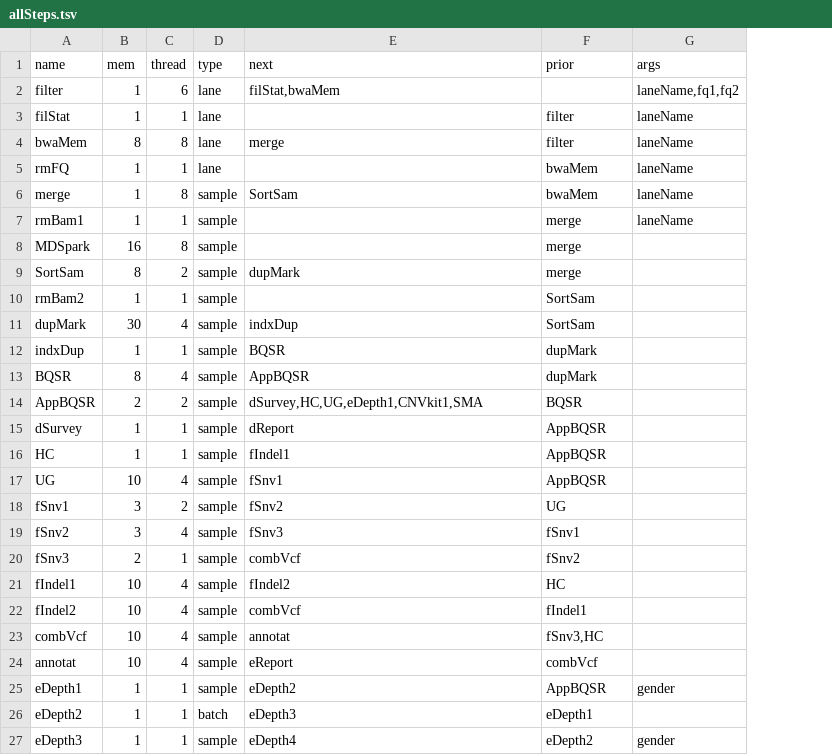
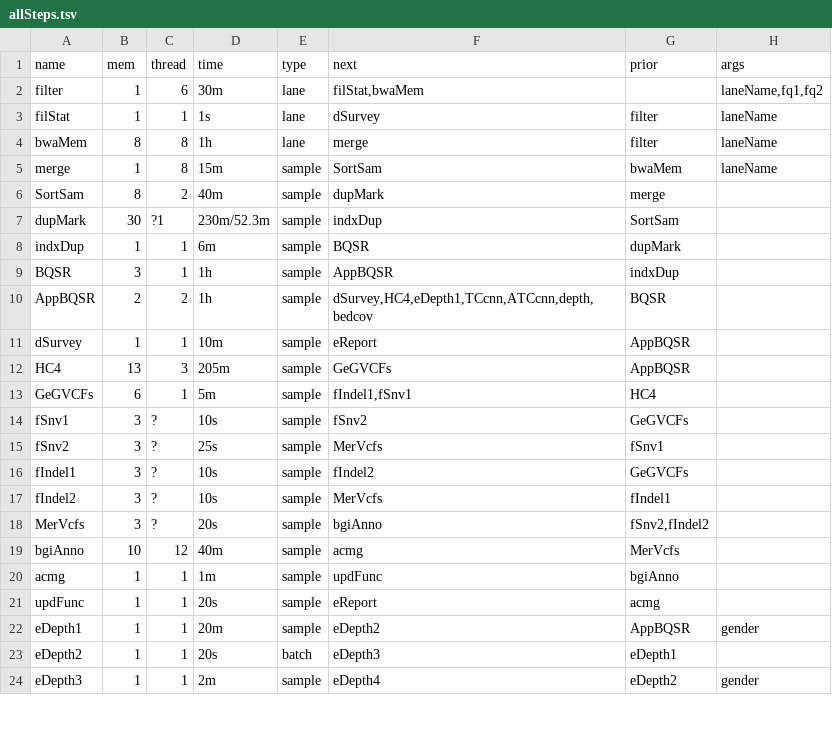
Before and after one commit to liserjrqlxue/WESIM, a TSV file: etc/allSteps.tsv, drawn as a sheet; only a part is shown; removed rows and columns are numbered as before the commit, all else as after; the diff covers the shown part only; the diff names each change by its address in the sheet, - before the commit and + after, or states it on an @@ line.

```diff
--- a/etc/allSteps.tsv
+++ b/etc/allSteps.tsv
+column D (time), rows 2-11: 30m | 1s | 1h | 15m | 40m | 230m/52.3m | 6m | 1h | 1h | 10m; rows 14-17: 10s | 25s | 10s | 10s; rows 22-24: 20m | 20s | 2m
-F3 (next): (empty)
+F3 (next): dSurvey
-row 5: rmFQ | 1 | 1 | lane |  | bwaMem | laneName
-row 7: rmBam1 | 1 | 1 | sample |  | merge | laneName
-row 8: MDSpark | 16 | 8 | sample |  | merge
-row 10: rmBam2 | 1 | 1 | sample |  | SortSam
-C7 (thread): 4
+C7 (thread): ?1
-B9 (mem): 8
+B9 (mem): 3
-C9 (thread): 4
+C9 (thread): 1
-G9 (prior): dupMark
+G9 (prior): indxDup
-F10 (next): dSurvey,HC,UG,eDepth1,CNVkit1,SMA
+F10 (next): dSurvey,HC4,eDepth1,TCcnn,ATCcnn,depth,bedcov
-F11 (next): dReport
+F11 (next): eReport
-row 16: HC | 1 | 1 | sample | fIndel1 | AppBQSR
-row 17: UG | 10 | 4 | sample | fSnv1 | AppBQSR
+row 12: HC4 | 13 | 3 | 205m | sample | GeGVCFs | AppBQSR
+row 13: GeGVCFs | 6 | 1 | 5m | sample | fIndel1,fSnv1 | HC4
-C14 (thread): 2
+C14 (thread): ?
-G14 (prior): UG
+G14 (prior): GeGVCFs
-C15 (thread): 4
+C15 (thread): ?
-F15 (next): fSnv3
+F15 (next): MerVcfs
-row 20: fSnv3 | 2 | 1 | sample | combVcf | fSnv2
-B16:B17 (mem): 10
+B16:B17 (mem): 3
-C16:C17 (thread): 4
+C16:C17 (thread): ?
-G16 (prior): HC
+G16 (prior): GeGVCFs
-F17 (next): combVcf
+F17 (next): MerVcfs
-row 23: combVcf | 10 | 4 | sample | annotat | fSnv3,HC
-row 24: annotat | 10 | 4 | sample | eReport | combVcf
+row 18: MerVcfs | 3 | ? | 20s | sample | bgiAnno | fSnv2,fIndel2
+row 19: bgiAnno | 10 | 12 | 40m | sample | acmg | MerVcfs
+row 20: acmg | 1 | 1 | 1m | sample | updFunc | bgiAnno
+row 21: updFunc | 1 | 1 | 20s | sample | eReport | acmg
```
Also changed, not shown: 2 added rows and 5 edited cells elsewhere in this file, 10 other files.
